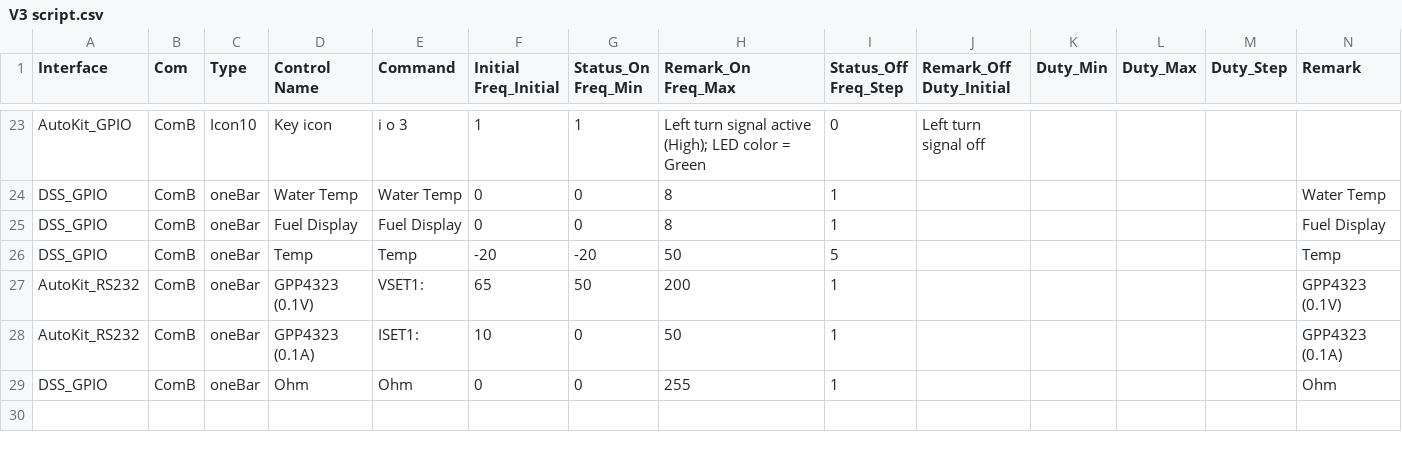
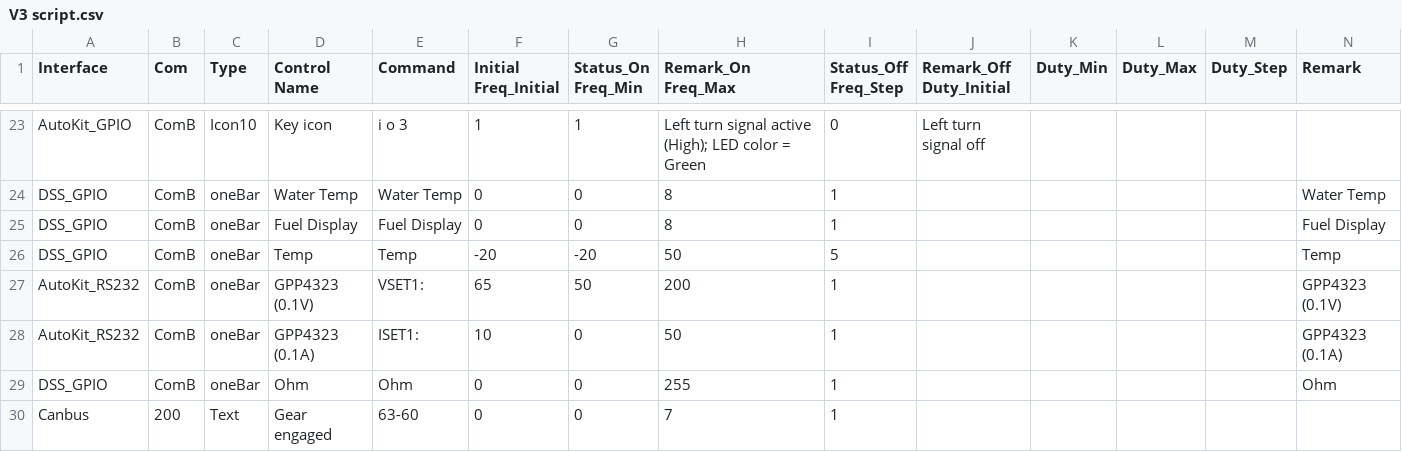
Before and after one commit to biingen/DDS, a CSV file: DDS/bin/Debug/V3 script.csv, drawn as a sheet; only a part is shown, gaps mark what is left out.

```diff
--- a/DDS/bin/Debug/V3 script.csv
+++ b/DDS/bin/Debug/V3 script.csv
@@ -34 +34,2 @@ AutoKit_RS232,ComB,oneBar,GPP4323 (0.1A),ISET1:,10,0,50,1,,,,,GPP4323 (0.1A)
 DSS_GPIO,ComB,oneBar,Ohm,Ohm,0,0,255,1,,,,,Ohm
+Canbus,200,Text,Gear engaged,63-60,0,0,7,1,,,,,
```
Also changed, not shown: 4 other files.
